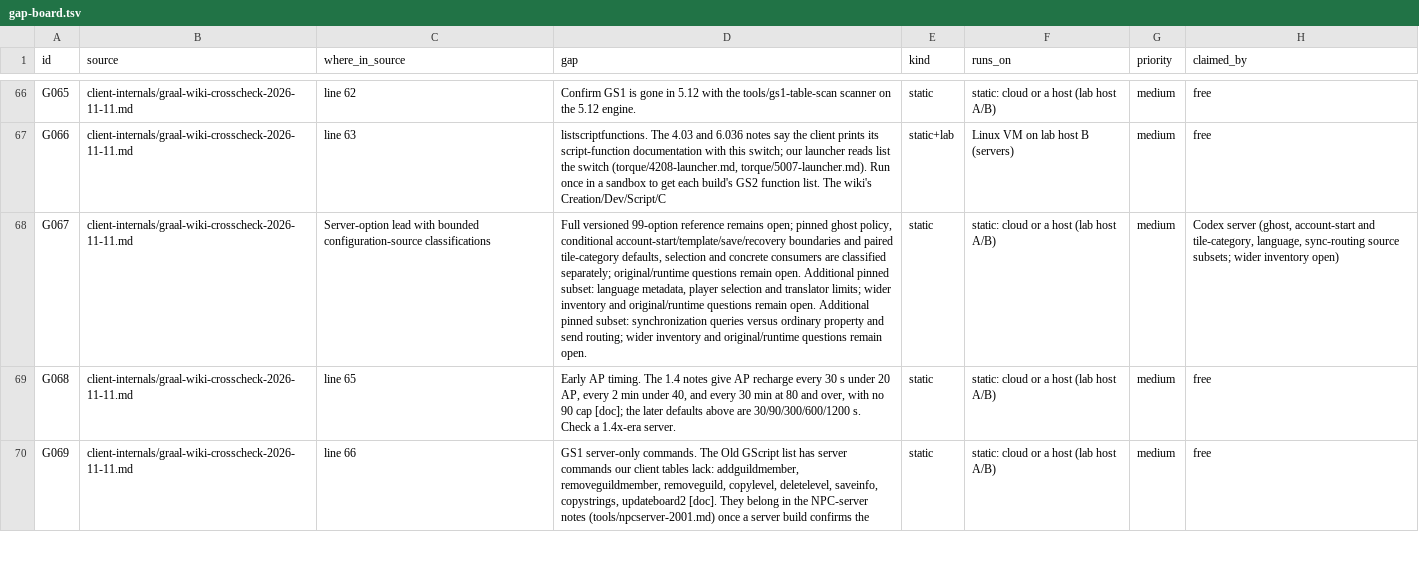
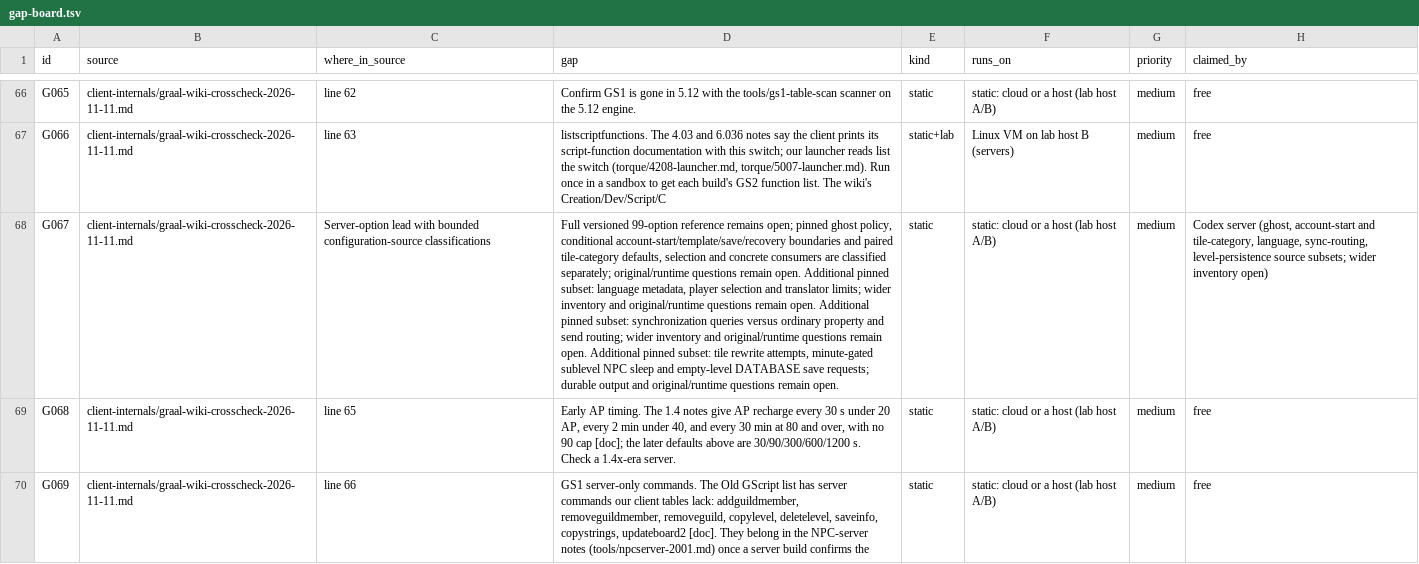
Before and after one commit to squirelworks/Graal_analysis, a TSV file: docs/gap-board.tsv, drawn as a sheet; only a part is shown, gaps mark what is left out; the diff names each change by its address in the sheet, - before the commit and + after, or states it on an @@ line.

Commit message:
Classify reference-fork level persistence paths
Separate permanent tile updates, rewrite attempts, sublevel NPC sleep and database-NPC save requests. Preserve source-level and historical/runtime boundaries; no new client or save test run.

```diff
--- a/docs/gap-board.tsv
+++ b/docs/gap-board.tsv
-D68 (gap): …remain open.
+D68 (gap): …remain open. Additional pinned subset: tile rewrite attempts, minute-gated sublevel NPC sleep and empty-level DATABASE save requests; durable output and original/runtime questions remain open.
-H68 (claimed_by): …tile-category, language, sync-routing source subsets;…
+H68 (claimed_by): …tile-category, language, sync-routing, level-persistence source subsets;…
```
Also changed, not shown: manual/coverage-explained.tsv, manual/sources.tsv, 4 other files.
